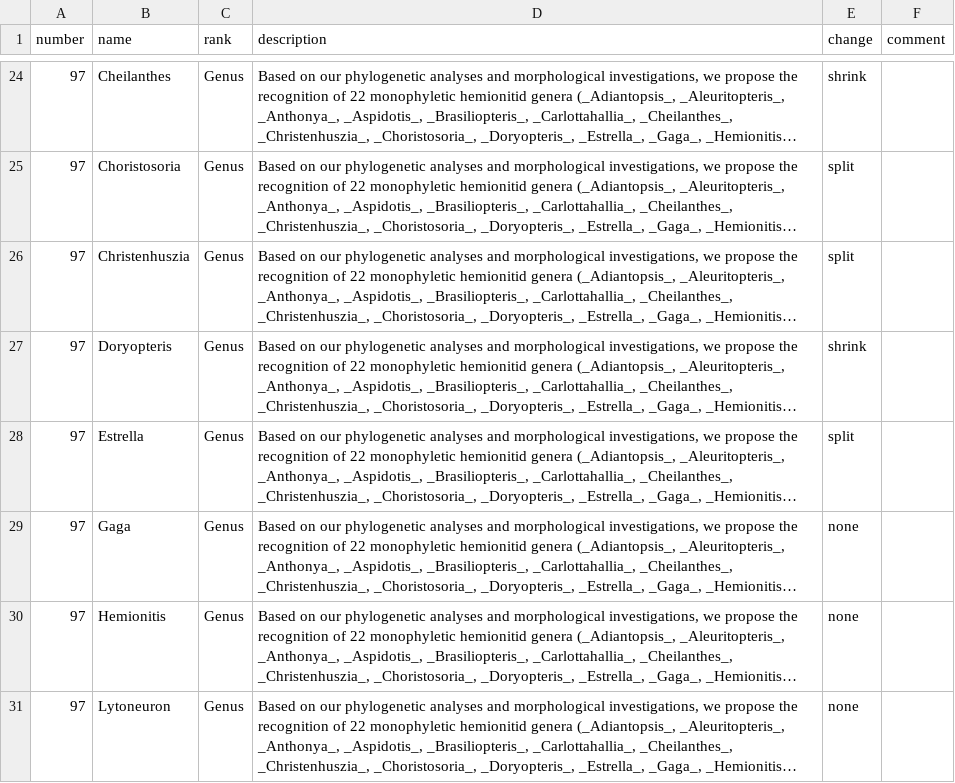
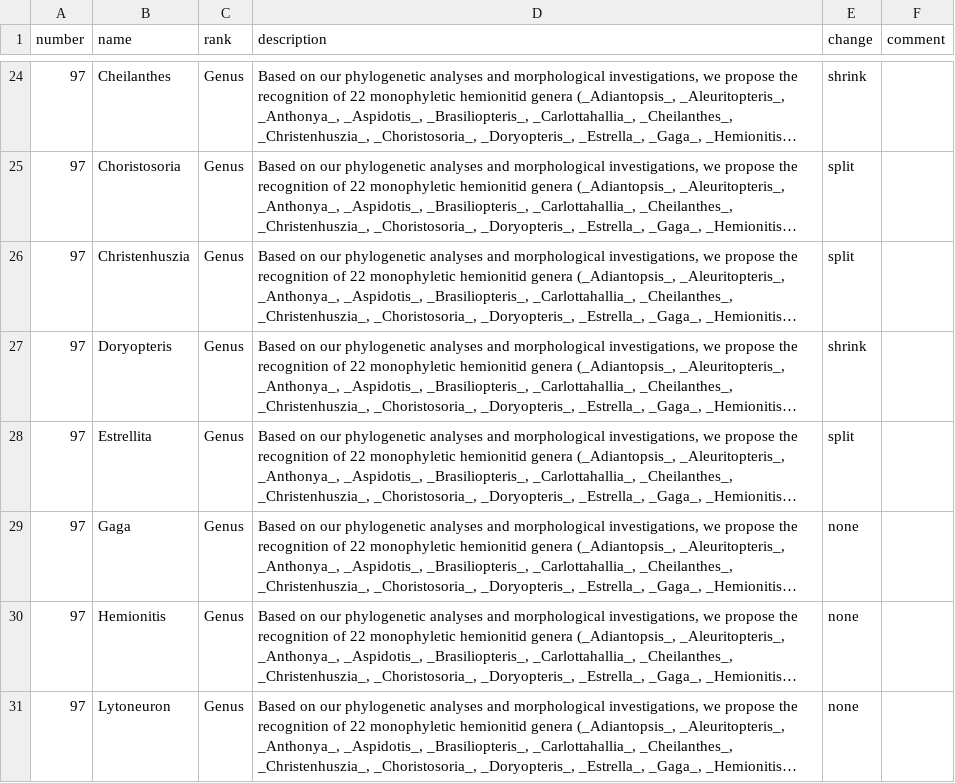
Before and after one commit to pteridogroup/ppg2-ms, a CSV file: data/ppg_issues_edited.csv, drawn as a sheet; only a part is shown, gaps mark what is left out; long unchanged cells end in …; the diff names each change by its address in the sheet, - before the commit and + after, or states it on an @@ line.

Commit message:
Manual fix for Estrella -> Estrellita

```diff
--- a/data/ppg_issues_edited.csv
+++ b/data/ppg_issues_edited.csv
-B28 (name): Estrella
+B28 (name): Estrellita
```
Also changed, not shown: 1 other file.
